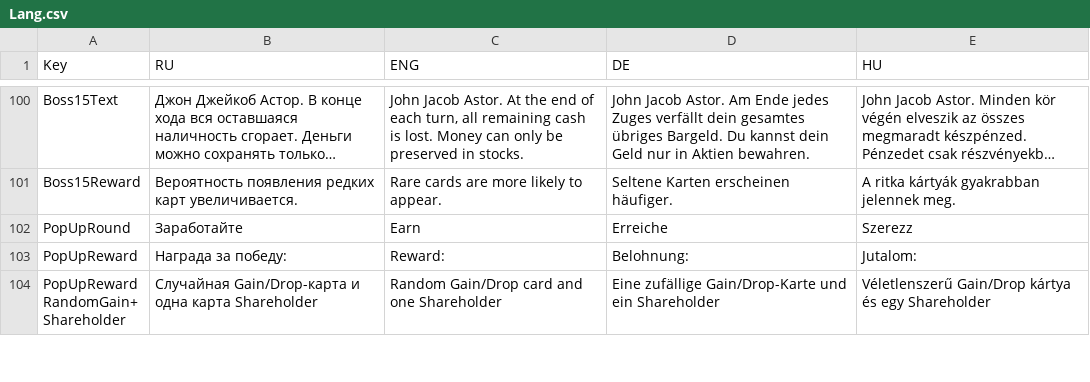
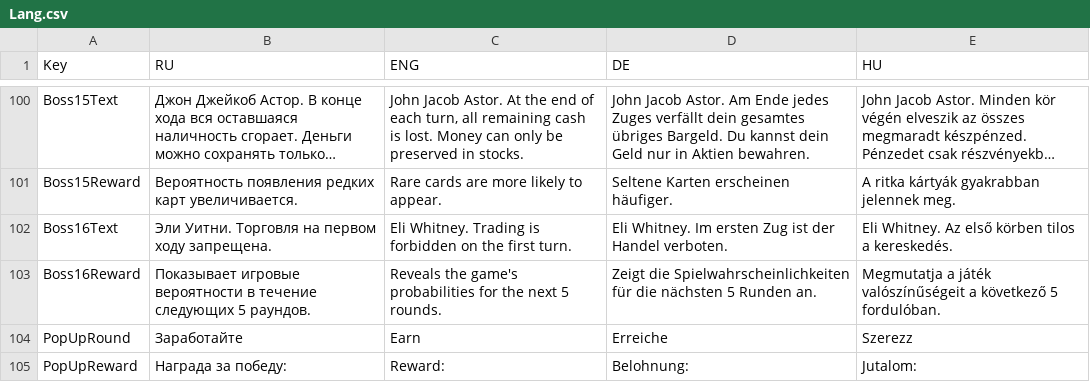
Before and after one commit to shishmanivan/Bressoles, a CSV file: Lang.csv, drawn as a sheet; only a part is shown, gaps mark what is left out; the shorter side is filled out with more unchanged rows; long unchanged cells end in …; the diff names each change by its address in the sheet, - before the commit and + after, or states it on an @@ line.

Commit message:
Add Whitney boss, rebalance Kolbe, and save card and settings updates

```diff
--- a/Lang.csv
+++ b/Lang.csv
+row 102: Boss16Text | Эли Уитни. Торговля на первом ходу запрещена. | Eli Whitney. Trading is forbidden on the first turn. | Eli Whitney. Im ersten Zug ist der Handel verboten. | Eli Whitney. Az első körben tilos a kereskedés.
+row 103: Boss16Reward | Показывает игровые вероятности в течение следующих 5 раундов. | Reveals the game's probabilities for the next 5 rounds. | Zeigt die Spielwahrscheinlichkeiten für die nächsten 5 Runden an. | Megmutatja a játék valószínűségeit a következő 5 fordulóban.
```
Also changed, not shown: BossRewards.csv, Cards.csv, 38 other files.
